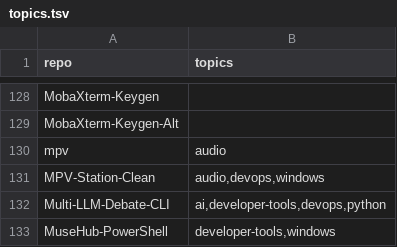
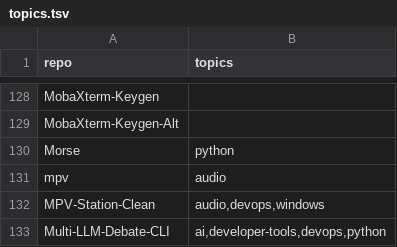
Before and after one commit to valorisa/Github-Portfolio-Taxonomy, a TSV file: inventory/topics.tsv, drawn as a sheet; only a part is shown, gaps mark what is left out; the shorter side is filled out with more unchanged rows; the diff names each change by its address in the sheet, - before the commit and + after, or states it on an @@ line.

```diff
--- a/inventory/topics.tsv
+++ b/inventory/topics.tsv
+row 130: Morse | python
```
Also changed, not shown: 3 other files.
